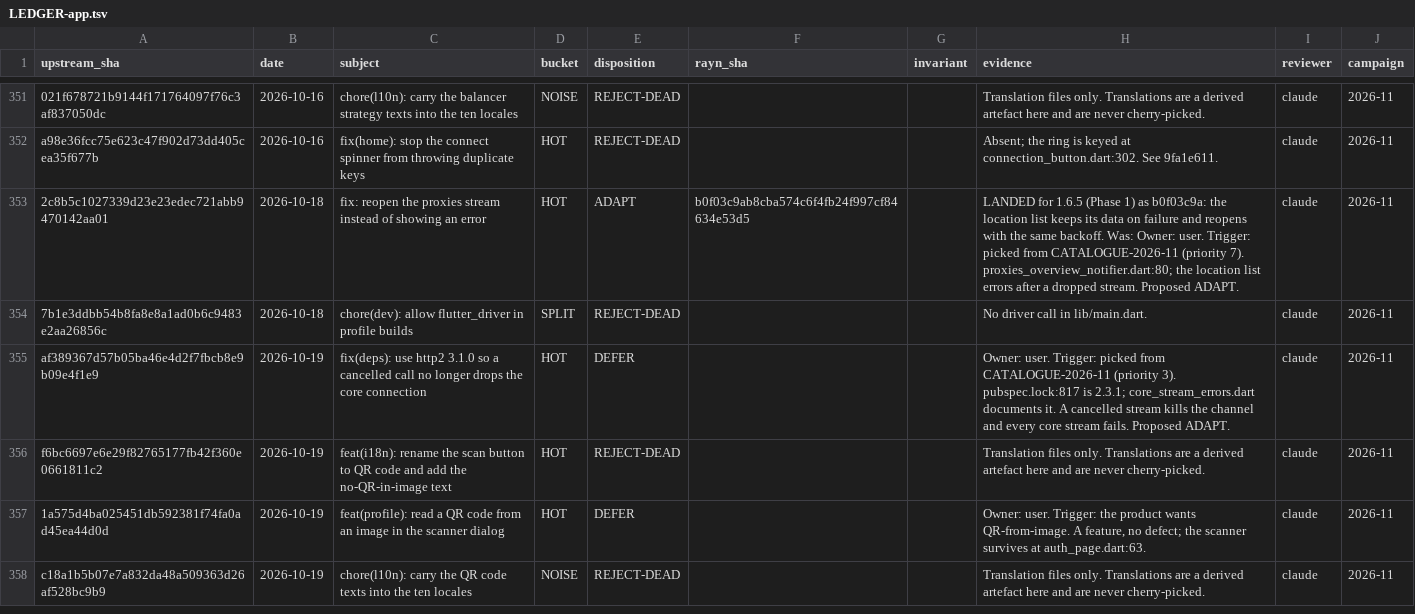
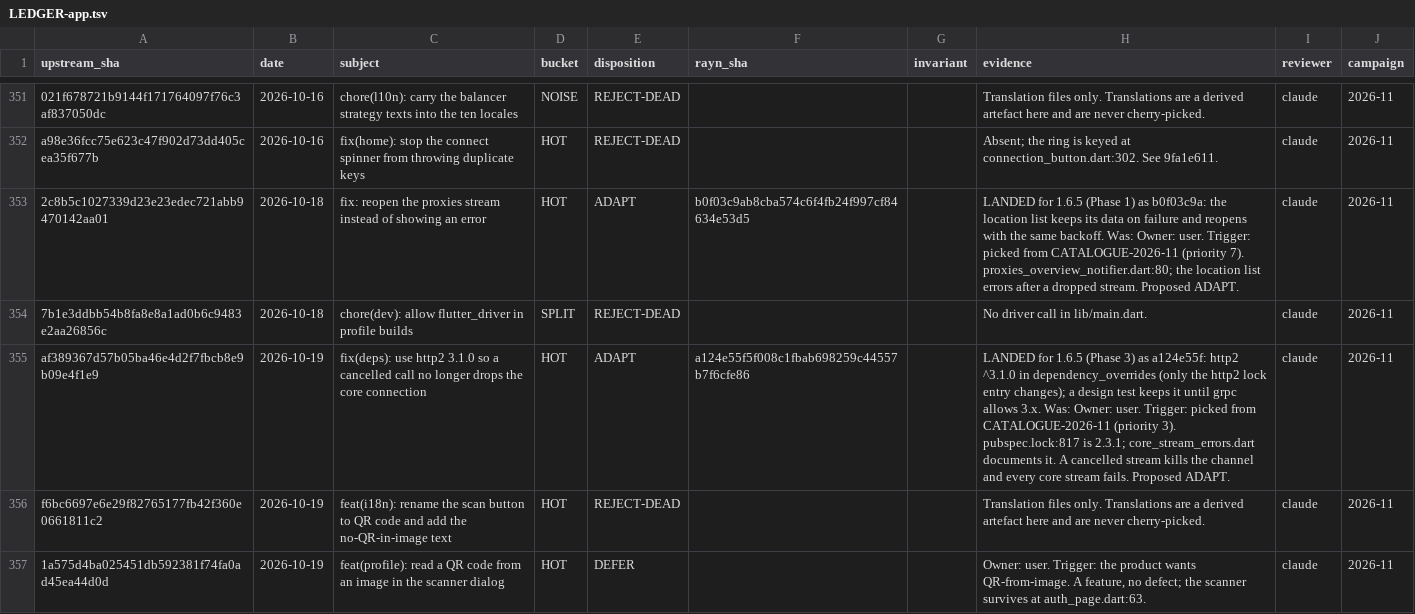
Before and after one commit to VaclavH37/hiddify-app, a TSV file: docs/upstream/LEDGER-app.tsv, drawn as a sheet; only a part is shown, gaps mark what is left out; the shorter side is filled out with more unchanged rows.

```diff
--- a/docs/upstream/LEDGER-app.tsv
+++ b/docs/upstream/LEDGER-app.tsv
@@ -354,3 +354,3 @@ a98e36fcc75e623c47f902d73dd405cea35f677b	2026-10-16	fix(home): stop the connect
 7b1e3ddbb54b8fa8e8a1ad0b6c9483e2aa26856c	2026-10-18	chore(dev): allow flutter_driver in profile builds	SPLIT	REJECT-DEAD			No driver call in lib/main.dart.	claude	2026-11
-af389367d57b05ba46e4d2f7fbcb8e9b09e4f1e9	2026-10-19	fix(deps): use http2 3.1.0 so a cancelled call no longer drops the core connection	HOT	DEFER			Owner: user. Trigger: picked from CATALOGUE-2026-11 (priority 3). pubspec.lock:817 is 2.3.1; core_stream_errors.dart documents it. A cancelled stream kills the channel and every core stream fails. Proposed ADAPT.	claude	2026-11
+af389367d57b05ba46e4d2f7fbcb8e9b09e4f1e9	2026-10-19	fix(deps): use http2 3.1.0 so a cancelled call no longer drops the core connection	HOT	ADAPT	a124e55f5f008c1fbab698259c44557b7f6cfe86		LANDED for 1.6.5 (Phase 3) as a124e55f: http2 ^3.1.0 in dependency_overrides (only the http2 lock entry changes); a design test keeps it until grpc allows 3.x. Was: Owner: user. Trigger: picked from CATALOGUE-2026-11 (priority 3). pubspec.lock:817 is 2.3.1; core_stream_errors.dart documents it. A cancelled stream kills the channel and every core stream fails. Proposed ADAPT.	claude	2026-11
 f6bc6697e6e29f82765177fb42f360e0661811c2	2026-10-19	feat(i18n): rename the scan button to QR code and add the no-QR-in-image text	HOT	REJECT-DEAD			Translation files only. Translations are a derived artefact here and are never cherry-picked.	claude	2026-11
```
Also changed, not shown: 1 other file.
